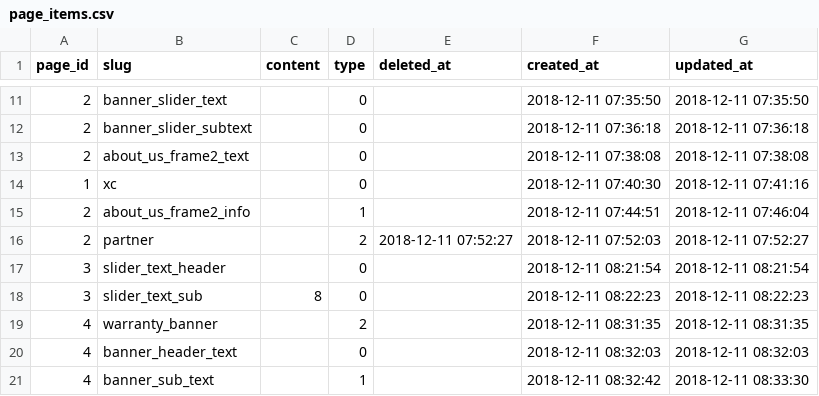
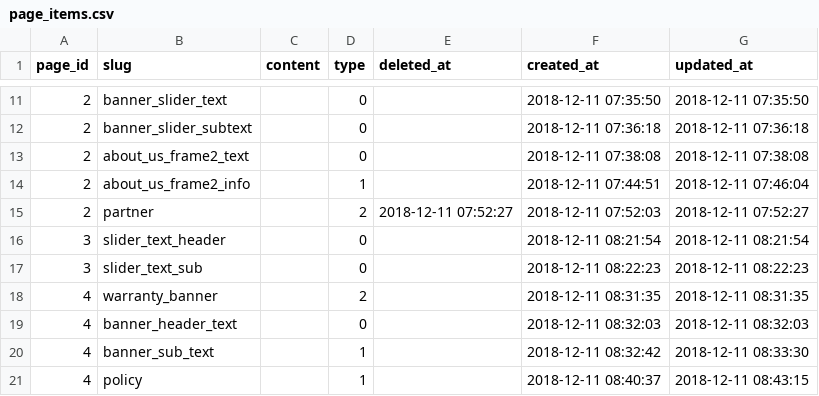
Before and after one commit to glennbaquero/aham, a CSV file: database/csv/page_items.csv, drawn as a sheet; only a part is shown, gaps mark what is left out; the shorter side is filled out with more unchanged rows.

```diff
--- a/database/csv/page_items.csv
+++ b/database/csv/page_items.csv
@@ -13,3 +13,2 @@ page_id,slug,content,type,deleted_at,created_at,updated_at
 2,about_us_frame2_text,,0,,2018-12-11 07:38:08,2018-12-11 07:38:08
-1,xc,,0,,2018-12-11 07:40:30,2018-12-11 07:41:16
 2,about_us_frame2_info,,1,,2018-12-11 07:44:51,2018-12-11 07:46:04
@@ -17,3 +16,3 @@ page_id,slug,content,type,deleted_at,created_at,updated_at
 3,slider_text_header,,0,,2018-12-11 08:21:54,2018-12-11 08:21:54
-3,slider_text_sub,8,0,,2018-12-11 08:22:23,2018-12-11 08:22:23
+3,slider_text_sub,,0,,2018-12-11 08:22:23,2018-12-11 08:22:23
 4,warranty_banner,,2,,2018-12-11 08:31:35,2018-12-11 08:31:35
```
Also changed, not shown: 16 other files.
